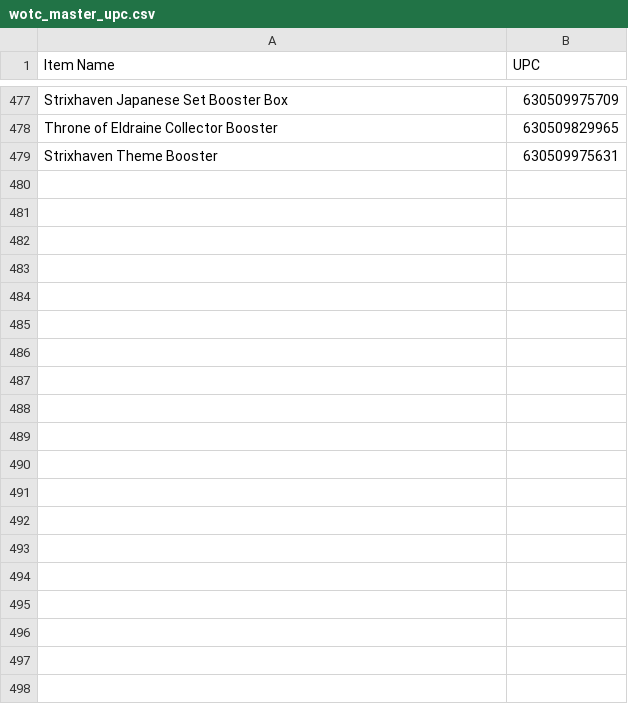
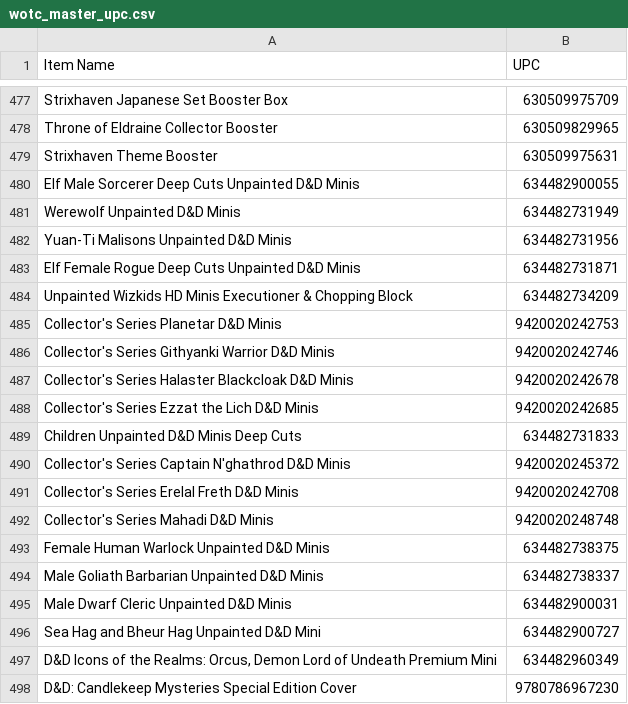
Before and after one commit to patrickcoyle427/wotc_sales_data_generator, a CSV file: wotc_master_upc.csv, drawn as a sheet; only a part is shown, gaps mark what is left out; the diff covers the shown part only.

```diff
--- a/wotc_master_upc.csv
+++ b/wotc_master_upc.csv
@@ -506 +506,20 @@ Throne of Eldraine Collector Booster,630509829965
 Strixhaven Theme Booster,630509975631
+Elf Male Sorcerer Deep Cuts Unpainted D&D Minis,634482900055
+Werewolf Unpainted D&D Minis,634482731949
+Yuan-Ti Malisons Unpainted D&D Minis,634482731956
+Elf Female Rogue Deep Cuts Unpainted D&D Minis,634482731871
+Unpainted Wizkids HD Minis Executioner & Chopping Block,634482734209
+Collector's Series Planetar D&D Minis,9420020242753
+Collector's Series Githyanki Warrior D&D Minis,9420020242746
+Collector's Series Halaster Blackcloak D&D Minis,9420020242678
+Collector's Series Ezzat the Lich D&D Minis,9420020242685
+Children Unpainted D&D Minis Deep Cuts,634482731833
+Collector's Series Captain N'ghathrod D&D Minis,9420020245372
+Collector's Series Erelal Freth D&D Minis,9420020242708
+Collector's Series Mahadi D&D Minis,9420020248748
+Female Human Warlock Unpainted D&D Minis,634482738375
+Male Goliath Barbarian Unpainted D&D Minis,634482738337
+Male Dwarf Cleric Unpainted D&D Minis,634482900031
+Sea Hag and Bheur Hag Unpainted D&D Mini,634482900727
+"D&D Icons of the Realms: Orcus, Demon Lord of Undeath Premium Mini",634482960349
+D&D: Candlekeep Mysteries Special Edition Cover,9780786967230
```
Also changed, not shown: 68 added rows elsewhere in this file, 1 other file.
